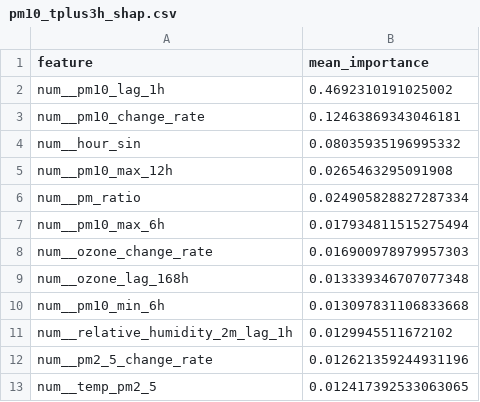
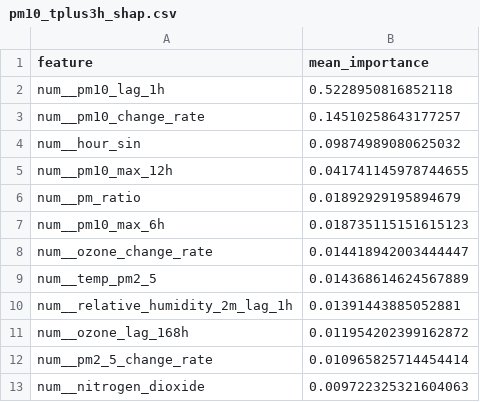
Before and after one commit to ByteCraftByLaiba/aqi-prediction-system, a CSV file: models/shap/pm10_tplus3h_shap.csv, drawn as a sheet.

```diff
--- a/models/shap/pm10_tplus3h_shap.csv
+++ b/models/shap/pm10_tplus3h_shap.csv
@@ -1,13 +1,13 @@
 feature,mean_importance
-num__pm10_lag_1h,0.4692310191025002
-num__pm10_change_rate,0.12463869343046181
-num__hour_sin,0.08035935196995332
-num__pm10_max_12h,0.0265463295091908
-num__pm_ratio,0.024905828827287334
-num__pm10_max_6h,0.017934811515275494
-num__ozone_change_rate,0.016900978979957303
-num__ozone_lag_168h,0.013339346707077348
-num__pm10_min_6h,0.013097831106833668
-num__relative_humidity_2m_lag_1h,0.0129945511672102
-num__pm2_5_change_rate,0.012621359244931196
-num__temp_pm2_5,0.012417392533063065
+num__pm10_lag_1h,0.5228950816852118
+num__pm10_change_rate,0.14510258643177257
+num__hour_sin,0.09874989080625032
+num__pm10_max_12h,0.041741145978744655
+num__pm_ratio,0.01892929195894679
+num__pm10_max_6h,0.018735115151615123
+num__ozone_change_rate,0.014418942003444447
+num__temp_pm2_5,0.014368614624567889
+num__relative_humidity_2m_lag_1h,0.01391443885052881
+num__ozone_lag_168h,0.011954202399162872
+num__pm2_5_change_rate,0.010965825714454414
+num__nitrogen_dioxide,0.009722325321604063
```
Also changed, not shown: models/shap/pm10_tplus6h_shap.csv, models/shap/pm2_5_tplus3h_shap.csv, 16 other files.
